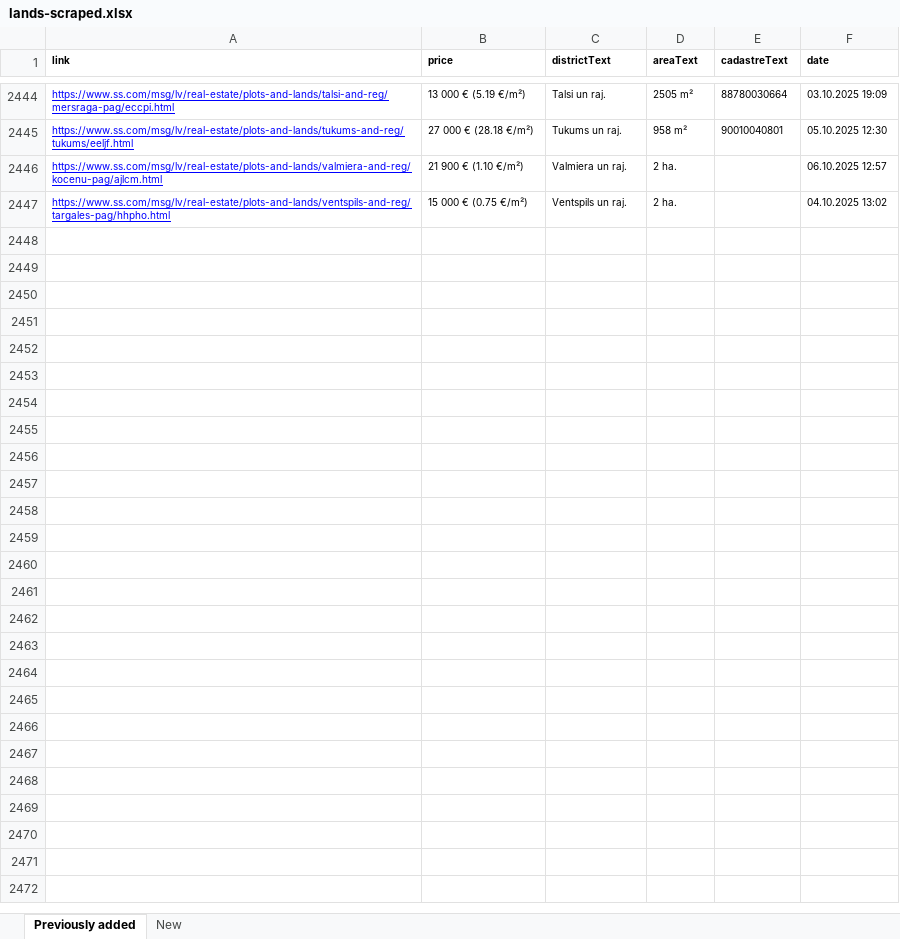
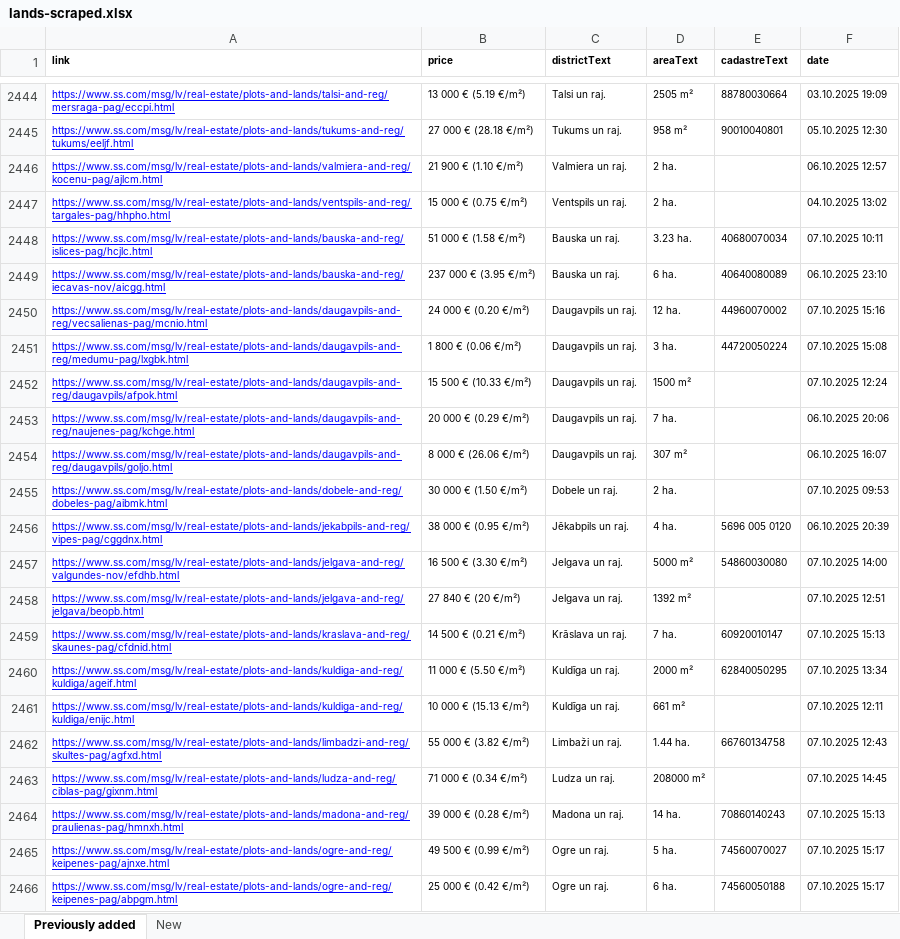
Before and after one commit to Martins-K/forest_land_scraper, an Excel workbook: lands-scraped.xlsx, sheet Previously added, drawn as a sheet; only a part is shown, gaps mark what is left out; values as stored, in another font and other column widths than the file's, no borders; the diff covers the shown part only; the diff names each change by its address in the sheet, - before the commit and + after, or states it on an @@ line.

```diff
--- a/lands-scraped.xlsx (sheet Previously added)
+++ b/lands-scraped.xlsx (sheet Previously added)
+row 2448: https://www.ss.com/msg/lv/real-estate/plots-and-lands/bauska-and-reg/islices-pag/hcjlc.html | 51 000 € (1.58 €/m²) | Bauska un raj. | 3.23 ha. | 40680070034 | 07.10.2025 10:11
+row 2449: https://www.ss.com/msg/lv/real-estate/plots-and-lands/bauska-and-reg/iecavas-nov/aicgg.html | 237 000 € (3.95 €/m²) | Bauska un raj. | 6 ha. | 40640080089 | 06.10.2025 23:10
+row 2450: https://www.ss.com/msg/lv/real-estate/plots-and-lands/daugavpils-and-reg/vecsalienas-pag/mcnio.html | 24 000 € (0.20 €/m²) | Daugavpils un raj. | 12 ha. | 44960070002 | 07.10.2025 15:16
+row 2451: https://www.ss.com/msg/lv/real-estate/plots-and-lands/daugavpils-and-reg/medumu-pag/lxgbk.html | 1 800 € (0.06 €/m²) | Daugavpils un raj. | 3 ha. | 44720050224 | 07.10.2025 15:08
+row 2452: https://www.ss.com/msg/lv/real-estate/plots-and-lands/daugavpils-and-reg/daugavpils/afpok.html | 15 500 € (10.33 €/m²) | Daugavpils un raj. | 1500 m² |  | 07.10.2025 12:24
+row 2453: https://www.ss.com/msg/lv/real-estate/plots-and-lands/daugavpils-and-reg/naujenes-pag/kchge.html | 20 000 € (0.29 €/m²) | Daugavpils un raj. | 7 ha. |  | 06.10.2025 20:06
+row 2454: https://www.ss.com/msg/lv/real-estate/plots-and-lands/daugavpils-and-reg/daugavpils/goljo.html | 8 000 € (26.06 €/m²) | Daugavpils un raj. | 307 m² |  | 06.10.2025 16:07
+row 2455: https://www.ss.com/msg/lv/real-estate/plots-and-lands/dobele-and-reg/dobeles-pag/aibmk.html | 30 000 € (1.50 €/m²) | Dobele un raj. | 2 ha. |  | 07.10.2025 09:53
+row 2456: https://www.ss.com/msg/lv/real-estate/plots-and-lands/jekabpils-and-reg/vipes-pag/cggdnx.html | 38 000 € (0.95 €/m²) | Jēkabpils un raj. | 4 ha. | 5696 005 0120 | 06.10.2025 20:39
+row 2457: https://www.ss.com/msg/lv/real-estate/plots-and-lands/jelgava-and-reg/valgundes-nov/efdhb.html | 16 500 € (3.30 €/m²) | Jelgava un raj. | 5000 m² | 54860030080 | 07.10.2025 14:00
+row 2458: https://www.ss.com/msg/lv/real-estate/plots-and-lands/jelgava-and-reg/jelgava/beopb.html | 27 840 € (20 €/m²) | Jelgava un raj. | 1392 m² |  | 07.10.2025 12:51
+row 2459: https://www.ss.com/msg/lv/real-estate/plots-and-lands/kraslava-and-reg/skaunes-pag/cfdnid.html | 14 500 € (0.21 €/m²) | Krāslava un raj. | 7 ha. | 60920010147 | 07.10.2025 15:13
+row 2460: https://www.ss.com/msg/lv/real-estate/plots-and-lands/kuldiga-and-reg/kuldiga/ageif.html | 11 000 € (5.50 €/m²) | Kuldīga un raj. | 2000 m² | 62840050295 | 07.10.2025 13:34
+row 2461: https://www.ss.com/msg/lv/real-estate/plots-and-lands/kuldiga-and-reg/kuldiga/enijc.html | 10 000 € (15.13 €/m²) | Kuldīga un raj. | 661 m² |  | 07.10.2025 12:11
+row 2462: https://www.ss.com/msg/lv/real-estate/plots-and-lands/limbadzi-and-reg/skultes-pag/agfxd.html | 55 000 € (3.82 €/m²) | Limbaži un raj. | 1.44 ha. | 66760134758 | 07.10.2025 12:43
+row 2463: https://www.ss.com/msg/lv/real-estate/plots-and-lands/ludza-and-reg/ciblas-pag/gixnm.html | 71 000 € (0.34 €/m²) | Ludza un raj. | 208000 m² |  | 07.10.2025 14:45
+row 2464: https://www.ss.com/msg/lv/real-estate/plots-and-lands/madona-and-reg/praulienas-pag/hmnxh.html | 39 000 € (0.28 €/m²) | Madona un raj. | 14 ha. | 70860140243 | 07.10.2025 15:13
+row 2465: https://www.ss.com/msg/lv/real-estate/plots-and-lands/ogre-and-reg/keipenes-pag/ajnxe.html | 49 500 € (0.99 €/m²) | Ogre un raj. | 5 ha. | 74560070027 | 07.10.2025 15:17
+row 2466: https://www.ss.com/msg/lv/real-estate/plots-and-lands/ogre-and-reg/keipenes-pag/abpgm.html | 25 000 € (0.42 €/m²) | Ogre un raj. | 6 ha. | 74560050188 | 07.10.2025 15:17
```
Also changed, not shown: 19 added rows elsewhere in this sheet, sheet New.
